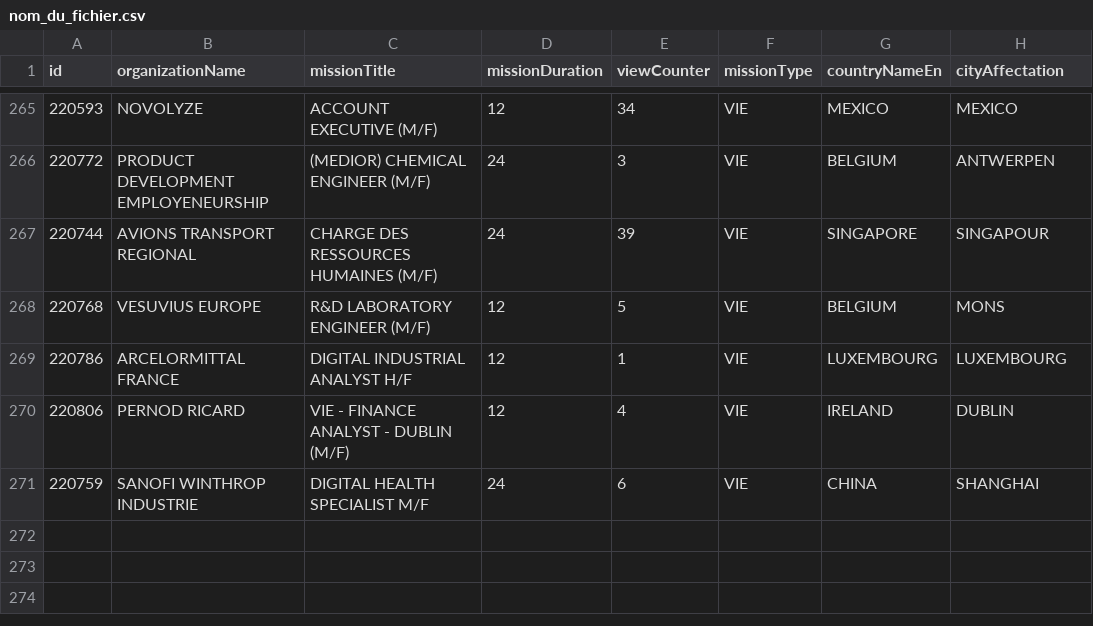
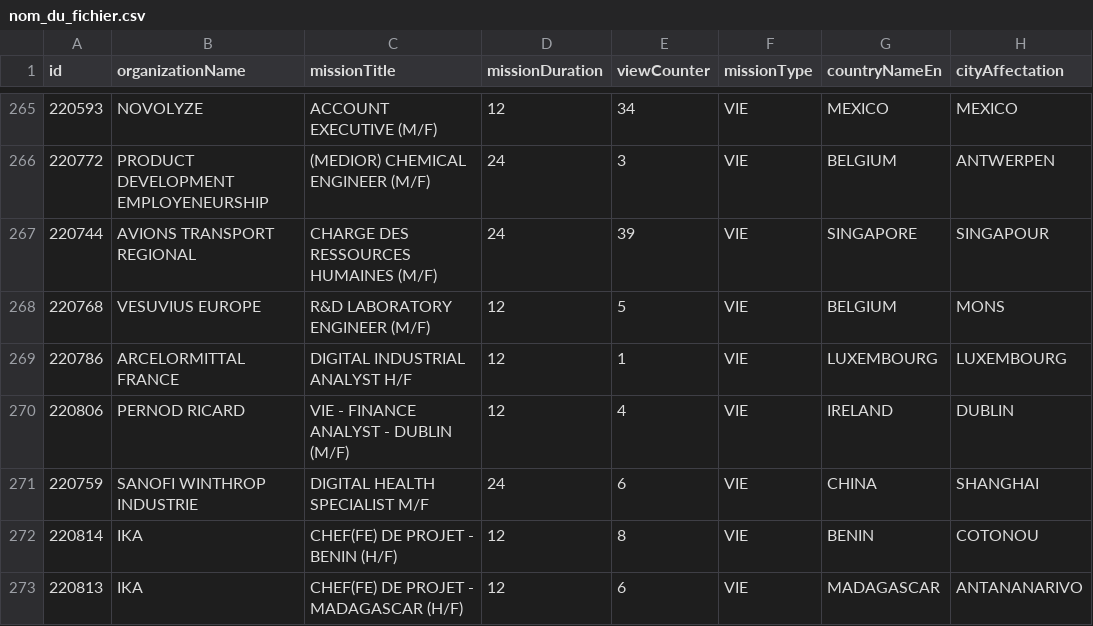
Before and after one commit to mohamedzenatiofficiel/VIE_API, a CSV file: nom_du_fichier.csv, drawn as a sheet; only a part is shown, gaps mark what is left out; the diff names each change by its address in the sheet, - before the commit and + after, or states it on an @@ line.

Commit message:
Update CSV file with new data

```diff
--- a/nom_du_fichier.csv
+++ b/nom_du_fichier.csv
+row 272: 220814 | IKA | CHEF(FE) DE PROJET - BENIN (H/F) | 12 | 8 | VIE | BENIN | COTONOU
+row 273: 220813 | IKA | CHEF(FE) DE PROJET - MADAGASCAR (H/F) | 12 | 6 | VIE | MADAGASCAR | ANTANANARIVO
```
